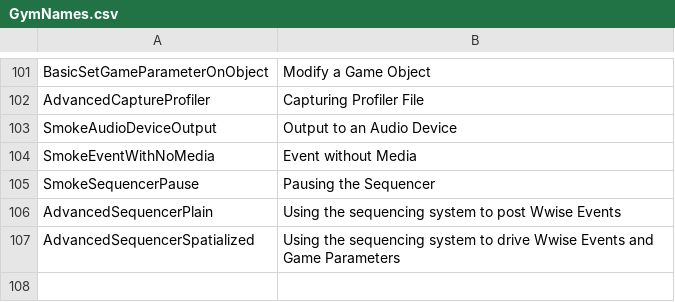
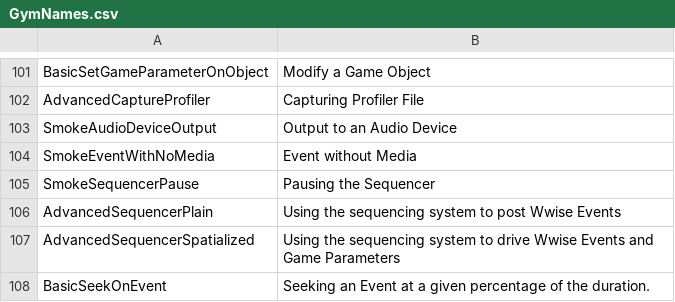
Before and after one commit to audiokinetic/Gyms, a CSV file: Unreal/Content/MainMenu/GymNames.csv, drawn as a sheet; only a part is shown, gaps mark what is left out; the diff names each change by its address in the sheet, - before the commit and + after, or states it on an @@ line.

Commit message:
WG-79595, WG-80753: SeekOnEvent Gym
Change-Id: I842440ce1652728677f0f02e6d3cadf8e12b7184

```diff
--- a/Unreal/Content/MainMenu/GymNames.csv
+++ b/Unreal/Content/MainMenu/GymNames.csv
+row 108: BasicSeekOnEvent | Seeking an Event at a given percentage of the duration.
```
Also changed, not shown: 3 other files.
